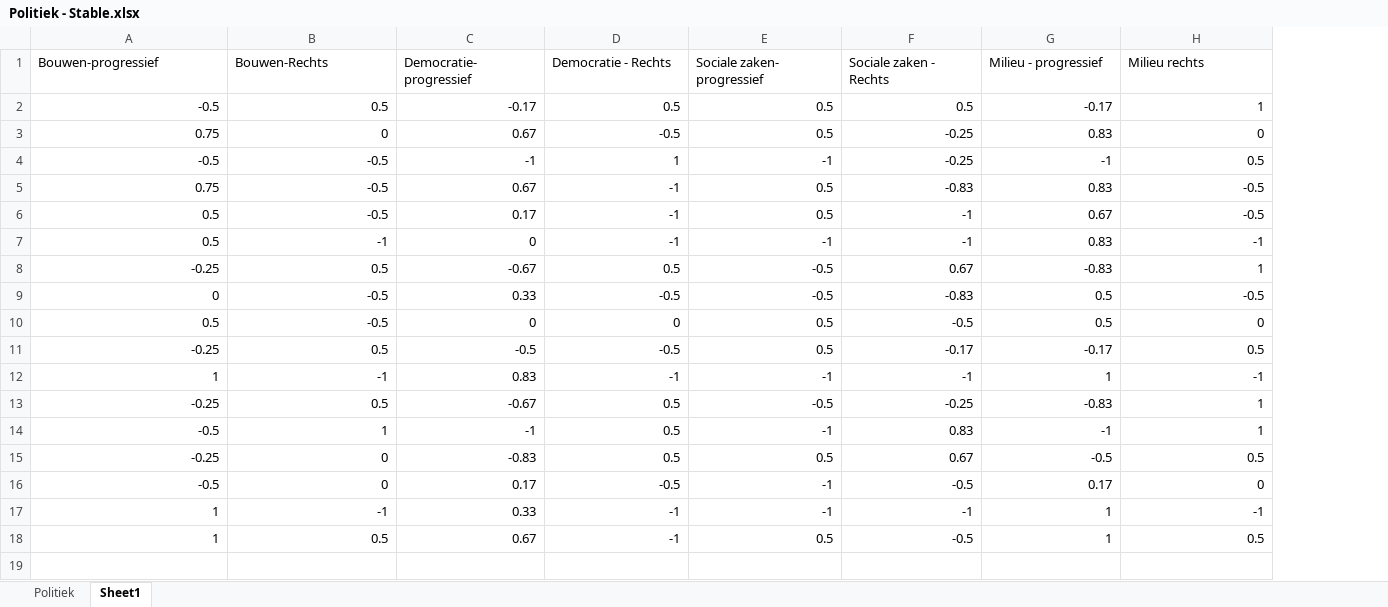
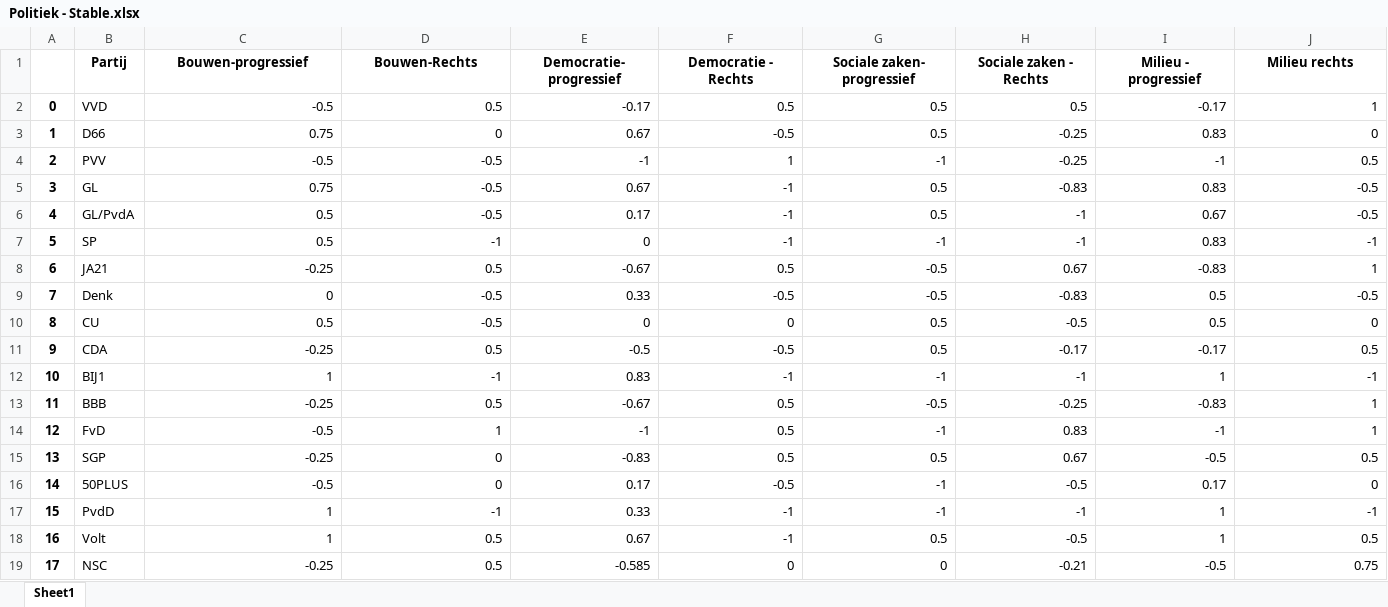
Before and after one commit to wvanderharst/peilingen-dataset, an Excel workbook: data/Politiek - Stable.xlsx, sheet Sheet1, drawn as a sheet; only a part is shown; values as stored, in another font and other column widths than the file's, no borders; addresses are those after the commit; rows hold the shown columns only; the diff covers the shown part only; the diff names each change by its address in the sheet, - before the commit and + after, or states it on an @@ line.

```diff
--- a/data/Politiek - Stable.xlsx (sheet Sheet1)
+++ b/data/Politiek - Stable.xlsx (sheet Sheet1)
-sheet tab: Politiek
+column A, rows 2-18: 0 | 1 | 2 | 3 | 4 | 5 | 6 | 7 | 8 | 9 | 10 | 11 | 12 | 13 | 14 | 15 | 16
+column B (Partij), rows 2-18: VVD | D66 | PVV | GL | GL/PvdA | SP | JA21 | Denk | CU | CDA | BIJ1 | BBB | FvD | SGP | 50PLUS | PvdD | Volt
@@ C1:J1 bold: off → on, alignment: left → center @@
+row 19: 17 | NSC | -0.25 | 0.5 | -0.585 | 0 | 0 | -0.21 | -0.5 | 0.75
```
Also changed, not shown: cell formats elsewhere in this sheet, 8 other files.
